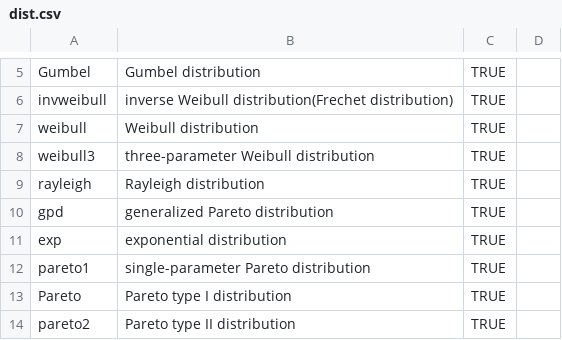
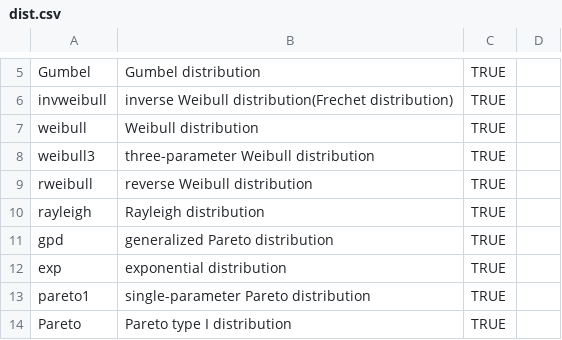
Before and after one commit to ToshihiroIguchi/ezdis, a CSV file: dist.csv, drawn as a sheet; only a part is shown, gaps mark what is left out; the shorter side is filled out with more unchanged rows.

```diff
--- a/dist.csv
+++ b/dist.csv
@@ -8,2 +8,3 @@ weibull,Weibull distribution,TRUE,
 weibull3,three-parameter Weibull distribution,TRUE,
+rweibull,reverse Weibull distribution,TRUE,
 rayleigh,Rayleigh distribution,TRUE,
```
Also changed, not shown: 2 other files.
